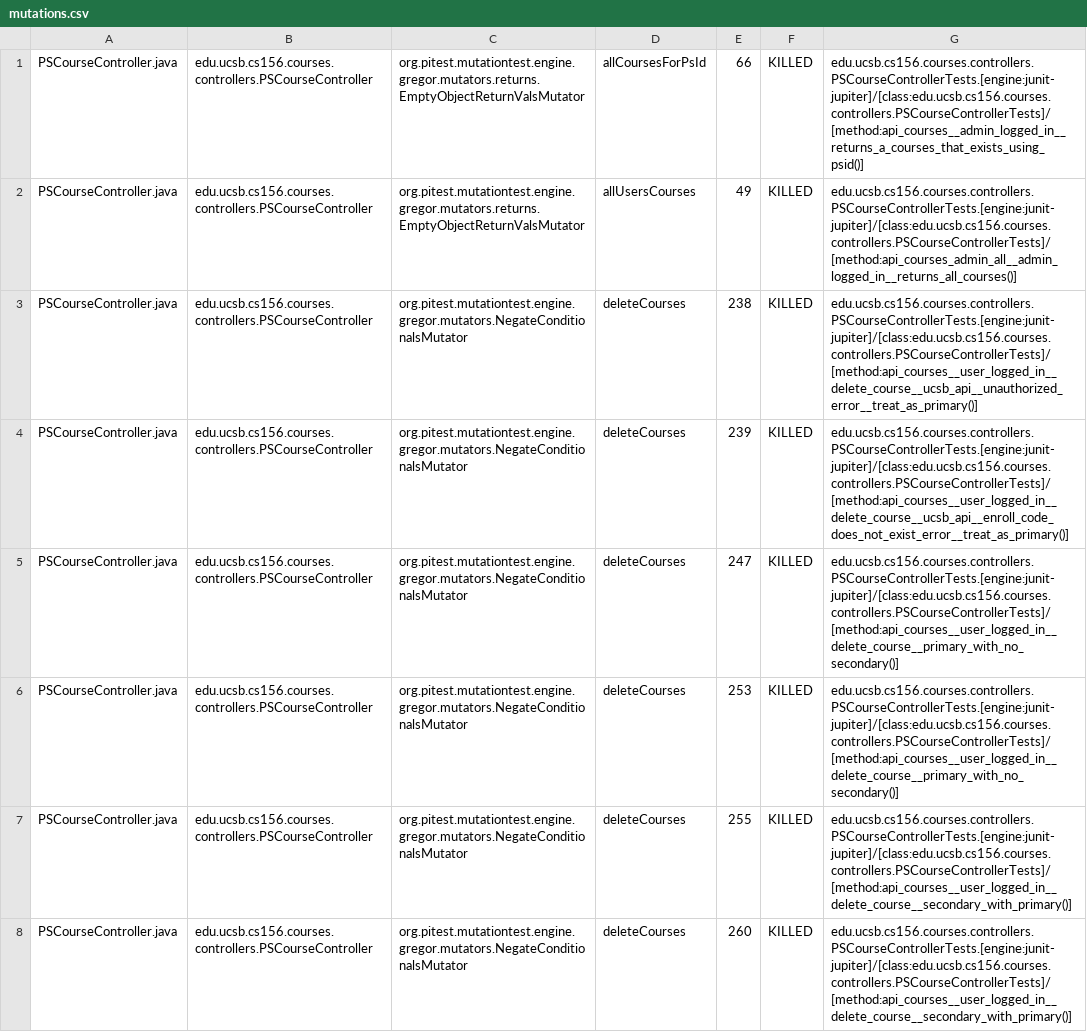
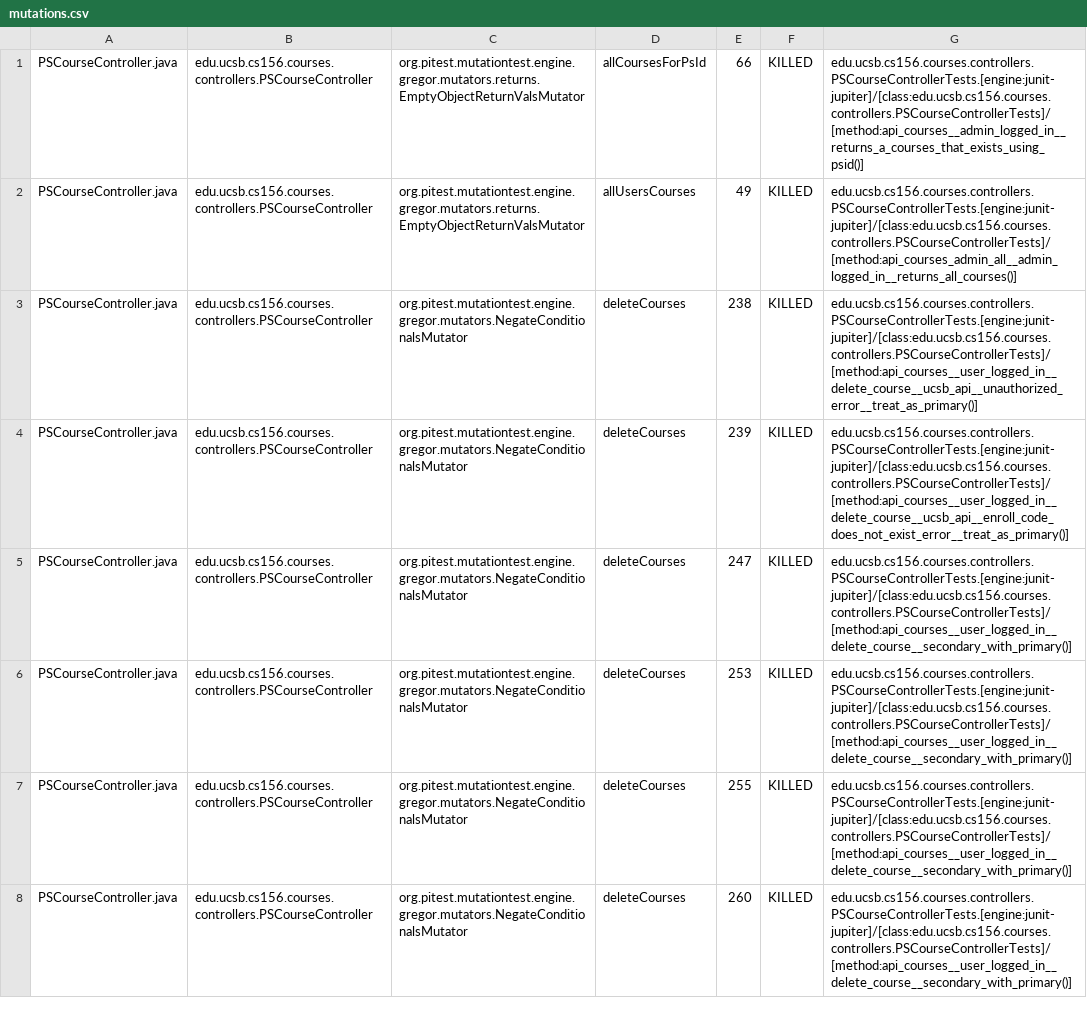
Before and after one commit to ucsb-cs156-s26/proj-courses-s26-01, a CSV file: prs/22/pitest/mutations.csv, drawn as a sheet; only a part is shown; the diff covers the shown part only.

Commit message:
Deploying to gh-pages from @ ucsb-cs156-s26/proj-courses-s26-01@b7901ee2386f2272da673b2ea9480b3c1c360fdb 🚀

```diff
--- a/prs/22/pitest/mutations.csv
+++ b/prs/22/pitest/mutations.csv
@@ -4,4 +4,4 @@ PSCourseController.java,edu.ucsb.cs156.courses.controllers.PSCourseController,or
 PSCourseController.java,edu.ucsb.cs156.courses.controllers.PSCourseController,org.pitest.mutationtest.engine.gregor.mutators.NegateConditionalsMutator,deleteCourses,239,KILLED,edu.ucsb.cs156.courses.controllers.PSCourseControllerTests.[engine:junit-jupiter]/[class:edu.ucsb.cs156.courses.controllers.PSCourseControllerTests]/[method:api_courses__user_logged_in__delete_course__ucsb_api__enroll_code_does_not_exist_error__treat_as_primary()]
-PSCourseController.java,edu.ucsb.cs156.courses.controllers.PSCourseController,org.pitest.mutationtest.engine.gregor.mutators.NegateConditionalsMutator,deleteCourses,247,KILLED,edu.ucsb.cs156.courses.controllers.PSCourseControllerTests.[engine:junit-jupiter]/[class:edu.ucsb.cs156.courses.controllers.PSCourseControllerTests]/[method:api_courses__user_logged_in__delete_course__primary_with_no_secondary()]
-PSCourseController.java,edu.ucsb.cs156.courses.controllers.PSCourseController,org.pitest.mutationtest.engine.gregor.mutators.NegateConditionalsMutator,deleteCourses,253,KILLED,edu.ucsb.cs156.courses.controllers.PSCourseControllerTests.[engine:junit-jupiter]/[class:edu.ucsb.cs156.courses.controllers.PSCourseControllerTests]/[method:api_courses__user_logged_in__delete_course__primary_with_no_secondary()]
+PSCourseController.java,edu.ucsb.cs156.courses.controllers.PSCourseController,org.pitest.mutationtest.engine.gregor.mutators.NegateConditionalsMutator,deleteCourses,247,KILLED,edu.ucsb.cs156.courses.controllers.PSCourseControllerTests.[engine:junit-jupiter]/[class:edu.ucsb.cs156.courses.controllers.PSCourseControllerTests]/[method:api_courses__user_logged_in__delete_course__secondary_with_primary()]
+PSCourseController.java,edu.ucsb.cs156.courses.controllers.PSCourseController,org.pitest.mutationtest.engine.gregor.mutators.NegateConditionalsMutator,deleteCourses,253,KILLED,edu.ucsb.cs156.courses.controllers.PSCourseControllerTests.[engine:junit-jupiter]/[class:edu.ucsb.cs156.courses.controllers.PSCourseControllerTests]/[method:api_courses__user_logged_in__delete_course__secondary_with_primary()]
 PSCourseController.java,edu.ucsb.cs156.courses.controllers.PSCourseController,org.pitest.mutationtest.engine.gregor.mutators.NegateConditionalsMutator,deleteCourses,255,KILLED,edu.ucsb.cs156.courses.controllers.PSCourseControllerTests.[engine:junit-jupiter]/[class:edu.ucsb.cs156.courses.controllers.PSCourseControllerTests]/[method:api_courses__user_logged_in__delete_course__secondary_with_primary()]
```
Also changed, not shown: 2 added rows, 2 removed rows and 44 edited cells elsewhere in this file, 53 other files.
